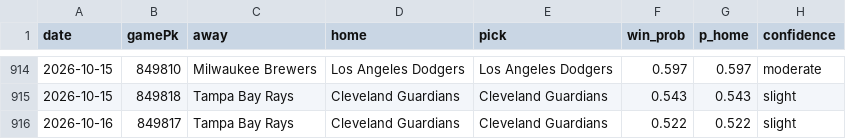
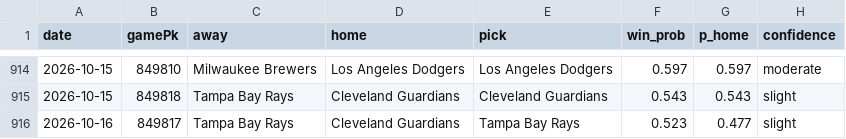
Before and after one commit to Holy23-pledge/mob-predictor, a CSV file: picks_log.csv, drawn as a sheet; only a part is shown, gaps mark what is left out; the diff names each change by its address in the sheet, - before the commit and + after, or states it on an @@ line.

Commit message:
Daily picks 2026-10-16

```diff
--- a/picks_log.csv
+++ b/picks_log.csv
-E916 (pick): Cleveland Guardians
+E916 (pick): Tampa Bay Rays
-F916 (win_prob): 0.522
+F916 (win_prob): 0.523
-G916 (p_home): 0.522
+G916 (p_home): 0.477
```
Also changed, not shown: 2 other files.
